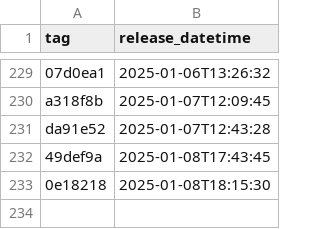
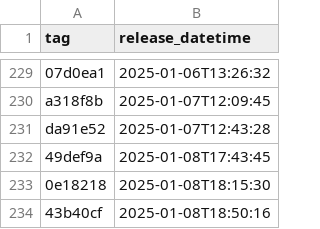
Before and after one commit to NHSDigital/eps-prescription-tracker-ui, a CSV file: _data/dev_deployments.csv, drawn as a sheet; only a part is shown, gaps mark what is left out.

```diff
--- a/_data/dev_deployments.csv
+++ b/_data/dev_deployments.csv
@@ -233 +233,2 @@ da91e52,2025-01-07T12:43:28
 0e18218,2025-01-08T18:15:30
+43b40cf,2025-01-08T18:50:16
```
Also changed, not shown: 1 other file.
